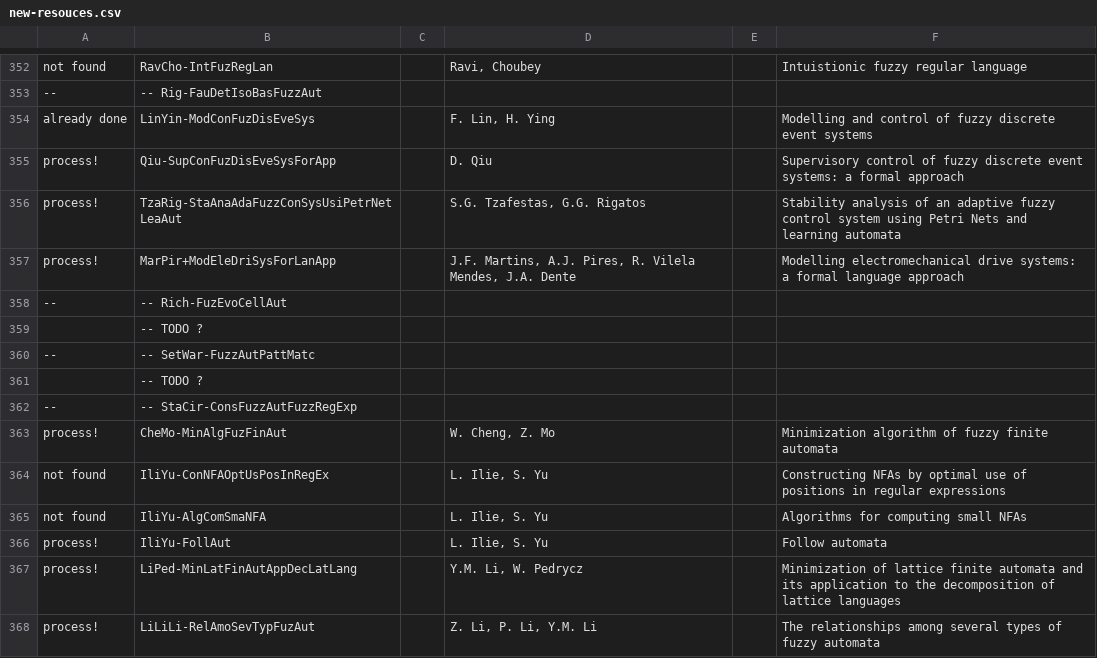
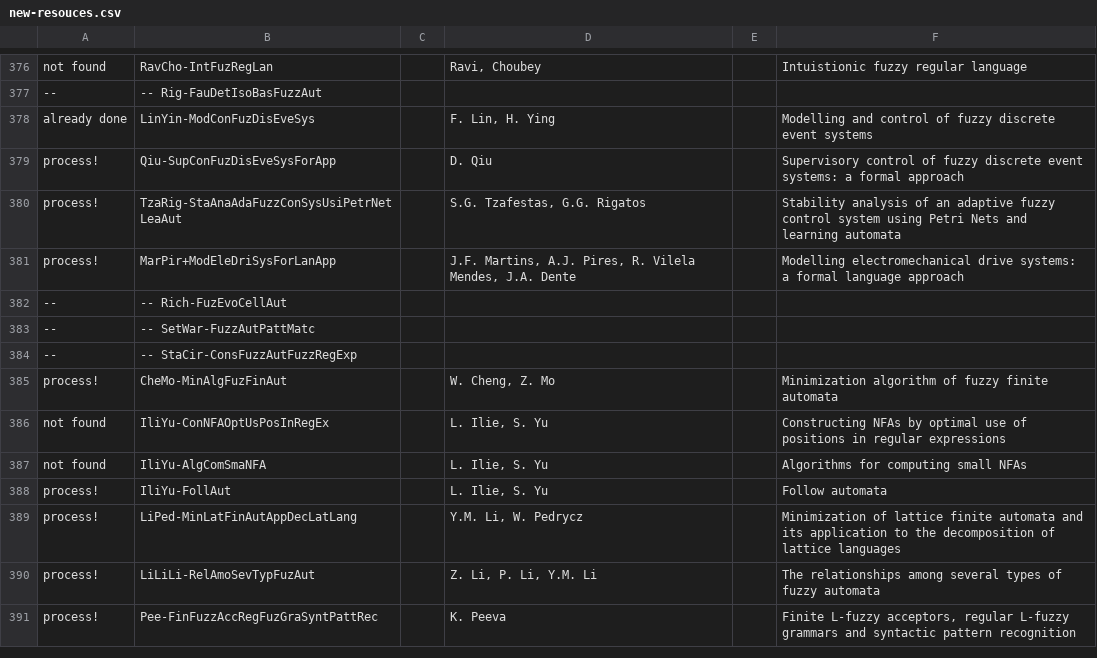
Before and after one commit to Nagarjune1/fap-diplom, a CSV file: theory/new-resouces.csv, drawn as a sheet; only a part is shown, gaps mark what is left out; the shorter side is filled out with more unchanged rows; removed rows and columns are numbered as before the commit, all else as after; the diff covers the shown part only; the diff names each change by its address in the sheet, - before the commit and + after, or states it on an @@ line.

```diff
--- a/theory/new-resouces.csv
+++ b/theory/new-resouces.csv
-row 359:  | -- TODO ?
-row 361:  | -- TODO ?
```
Also changed, not shown: 48 added rows and 3 removed rows elsewhere in this file, 1 other file.
